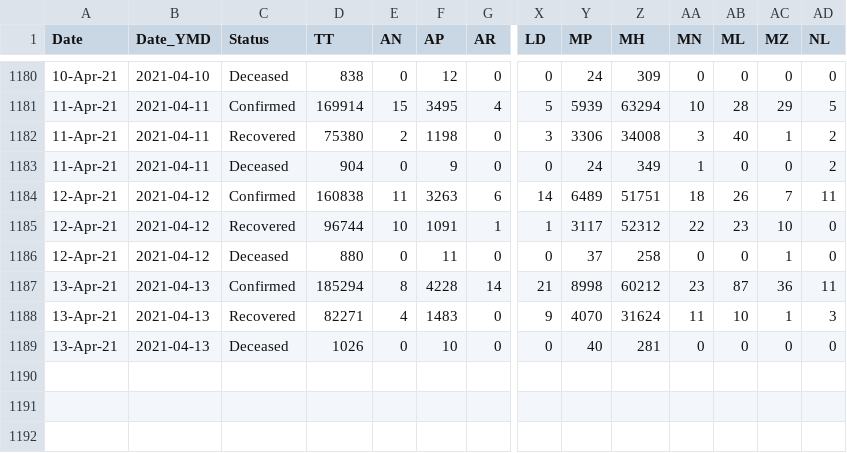
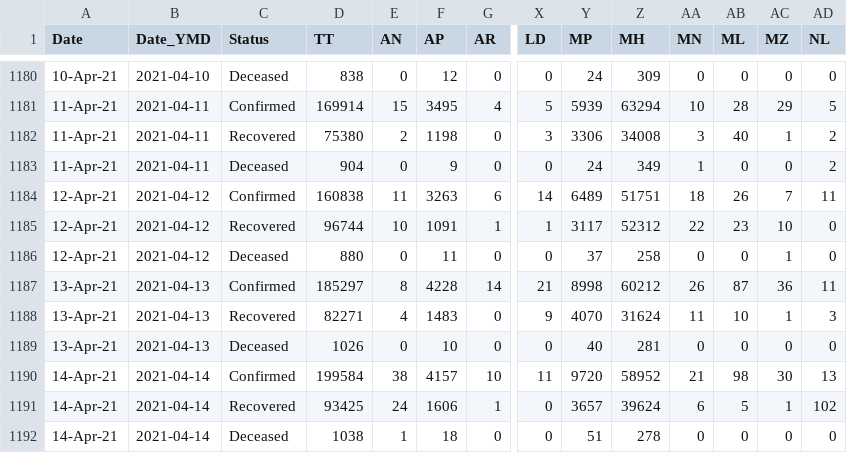
Before and after one commit to arya46/Covid-19-EDA, a CSV file: data/covidIN_state_wise_daily.csv, drawn as a sheet; only a part is shown, gaps mark what is left out; rows hold the shown columns only; the diff names each change by its address in the sheet, - before the commit and + after, or states it on an @@ line.

Commit message:
data updated on - Thu Apr 15 05:44:10 UTC 2021

```diff
--- a/data/covidIN_state_wise_daily.csv
+++ b/data/covidIN_state_wise_daily.csv
-D1187 (TT): 185294
+D1187 (TT): 185297
-AA1187 (MN): 23
+AA1187 (MN): 26
+row 1190: 14-Apr-21 | 2021-04-14 | Confirmed | 199584 | 38 | 4157 | 10 | 11 | 9720 | 58952 | 21 | 98 | 30 | 13
+row 1191: 14-Apr-21 | 2021-04-14 | Recovered | 93425 | 24 | 1606 | 1 | 0 | 3657 | 39624 | 6 | 5 | 1 | 102
+row 1192: 14-Apr-21 | 2021-04-14 | Deceased | 1038 | 1 | 18 | 0 | 0 | 51 | 278 | 0 | 0 | 0 | 0
```
Also changed, not shown: data/cases_ts.csv, data/covidIN_districtwise_current.csv, 3 other files.
